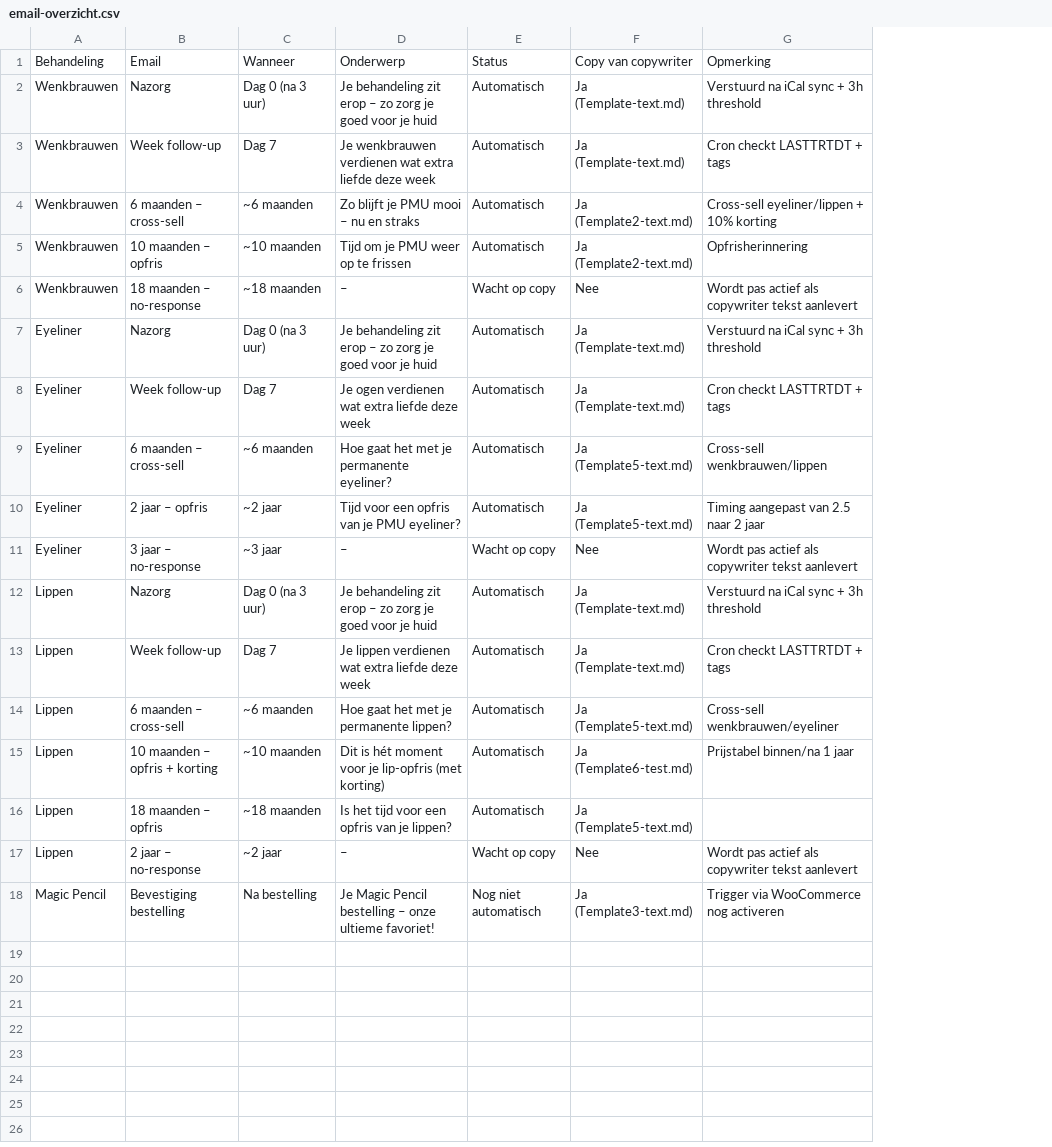
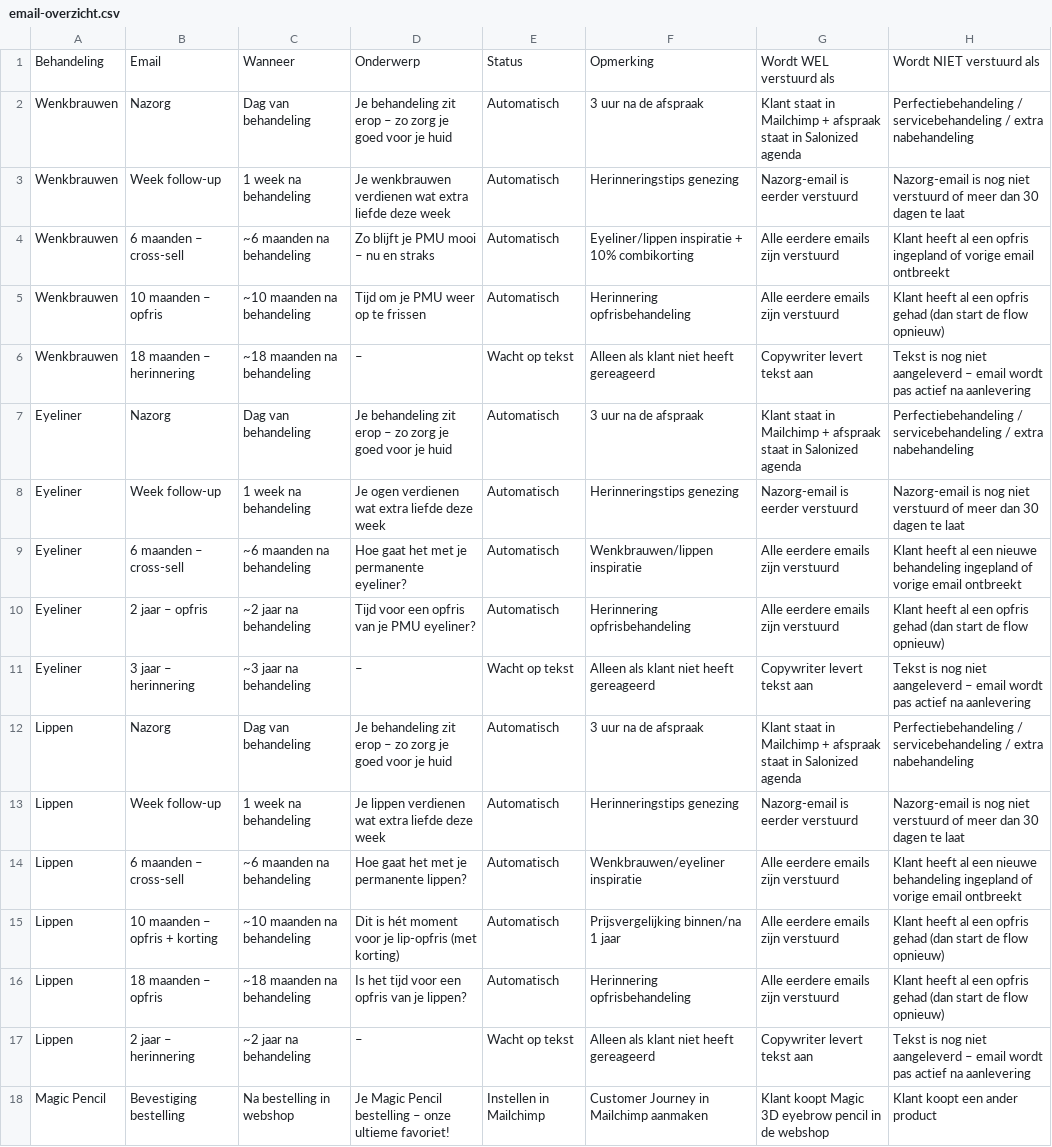
Before and after one commit to danieldevos90/cocon-permanente-make-up, a CSV file: marketing-automations/email-overzicht.csv, drawn as a sheet; removed rows and columns are numbered as before the commit, all else as after; the diff names each change by its address in the sheet, - before the commit and + after, or states it on an @@ line.

```diff
--- a/marketing-automations/email-overzicht.csv
+++ b/marketing-automations/email-overzicht.csv
-column C, rows 1-18: Wanneer | Dag 0 (na 3 uur) | Dag 7 | ~6 maanden | ~10 maanden | ~18 maanden | Dag 0 (na 3 uur) | Dag 7 | ~6 maanden | ~2 jaar | ~3 jaar | Dag 0 (na 3 uur) | Dag 7 | ~6 maanden | ~10 maanden | ~18 maanden | ~2 jaar | Na bestelling
+column C, rows 1-18: Wanneer | Dag van behandeling | 1 week na behandeling | ~6 maanden na behandeling | ~10 maanden na behandeling | ~18 maanden na behandeling | Dag van behandeling | 1 week na behandeling | ~6 maanden na behandeling | ~2 jaar na behandeling | ~3 jaar na behandeling | Dag van behandeling | 1 week na behandeling | ~6 maanden na behandeling | ~10 maanden na behandeling | ~18 maanden na behandeling | ~2 jaar na behandeling | Na bestelling in webshop
-column F, rows 1-18: Copy van copywriter | Ja (Template-text.md) | Ja (Template-text.md) | Ja (Template2-text.md) | Ja (Template2-text.md) | Nee | Ja (Template-text.md) | Ja (Template-text.md) | Ja (Template5-text.md) | Ja (Template5-text.md) | Nee | Ja (Template-text.md) | Ja (Template-text.md) | Ja (Template5-text.md) | Ja (Template6-test.md) | Ja (Template5-text.md) | Nee | Ja (Template3-text.md)
-column G, rows 1-18: Opmerking | Verstuurd na iCal sync + 3h threshold | Cron checkt LASTTRTDT + tags | Cross-sell eyeliner/lippen + 10% korting | Opfrisherinnering | Wordt pas actief als copywriter tekst aanlevert | Verstuurd na iCal sync + 3h threshold | Cron checkt LASTTRTDT + tags | Cross-sell wenkbrauwen/lippen | Timing aangepast van 2.5 naar 2 jaar | Wordt pas actief als copywriter tekst aanlevert | Verstuurd na iCal sync + 3h threshold | Cron checkt LASTTRTDT + tags | Cross-sell wenkbrauwen/eyeliner | Prijstabel binnen/na 1 jaar |  | Wordt pas actief als copywriter tekst aanlevert | Trigger via WooCommerce nog activeren
+column F, rows 1-18: Opmerking | 3 uur na de afspraak | Herinneringstips genezing | Eyeliner/lippen inspiratie + 10% combikorting | Herinnering opfrisbehandeling | Alleen als klant niet heeft gereageerd | 3 uur na de afspraak | Herinneringstips genezing | Wenkbrauwen/lippen inspiratie | Herinnering opfrisbehandeling | Alleen als klant niet heeft gereageerd | 3 uur na de afspraak | Herinneringstips genezing | Wenkbrauwen/eyeliner inspiratie | Prijsvergelijking binnen/na 1 jaar | Herinnering opfrisbehandeling | Alleen als klant niet heeft gereageerd | Customer Journey in Mailchimp aanmaken
+column G, rows 1-18: Wordt WEL verstuurd als | Klant staat in Mailchimp + afspraak staat in Salonized agenda | Nazorg-email is eerder verstuurd | Alle eerdere emails zijn verstuurd | Alle eerdere emails zijn verstuurd | Copywriter levert tekst aan | Klant staat in Mailchimp + afspraak staat in Salonized agenda | Nazorg-email is eerder verstuurd | Alle eerdere emails zijn verstuurd | Alle eerdere emails zijn verstuurd | Copywriter levert tekst aan | Klant staat in Mailchimp + afspraak staat in Salonized agenda | Nazorg-email is eerder verstuurd | Alle eerdere emails zijn verstuurd | Alle eerdere emails zijn verstuurd | Alle eerdere emails zijn verstuurd | Copywriter levert tekst aan | Klant koopt Magic 3D eyebrow pencil in de webshop
+column H, rows 1-18: Wordt NIET verstuurd als | Perfectiebehandeling / servicebehandeling / extra nabehandeling | Nazorg-email is nog niet verstuurd of meer dan 30 dagen te laat | Klant heeft al een opfris ingepland of vorige email ontbreekt | Klant heeft al een opfris gehad (dan start de flow opnieuw) | Tekst is nog niet aangeleverd – email wordt pas actief na aanlevering | Perfectiebehandeling / servicebehandeling / extra nabehandeling | Nazorg-email is nog niet verstuurd of meer dan 30 dagen te laat | Klant heeft al een nieuwe behandeling ingepland of vorige email ontbreekt | Klant heeft al een opfris gehad (dan start de flow opnieuw) | Tekst is nog niet aangeleverd – email wordt pas actief na aanlevering | Perfectiebehandeling / servicebehandeling / extra nabehandeling | Nazorg-email is nog niet verstuurd of meer dan 30 dagen te laat | Klant heeft al een nieuwe behandeling ingepland of vorige email ontbreekt | Klant heeft al een opfris gehad (dan start de flow opnieuw) | Klant heeft al een opfris gehad (dan start de flow opnieuw) | Tekst is nog niet aangeleverd – email wordt pas actief na aanlevering | Klant koopt een ander product
-B6: 18 maanden – no-response
+B6: 18 maanden – herinnering
-E6: Wacht op copy
+E6: Wacht op tekst
-B11: 3 jaar – no-response
+B11: 3 jaar – herinnering
-E11: Wacht op copy
+E11: Wacht op tekst
-B17: 2 jaar – no-response
+B17: 2 jaar – herinnering
-E17: Wacht op copy
+E17: Wacht op tekst
-E18: Nog niet automatisch
+E18: Instellen in Mailchimp
```
Also changed, not shown: 6 other files.
